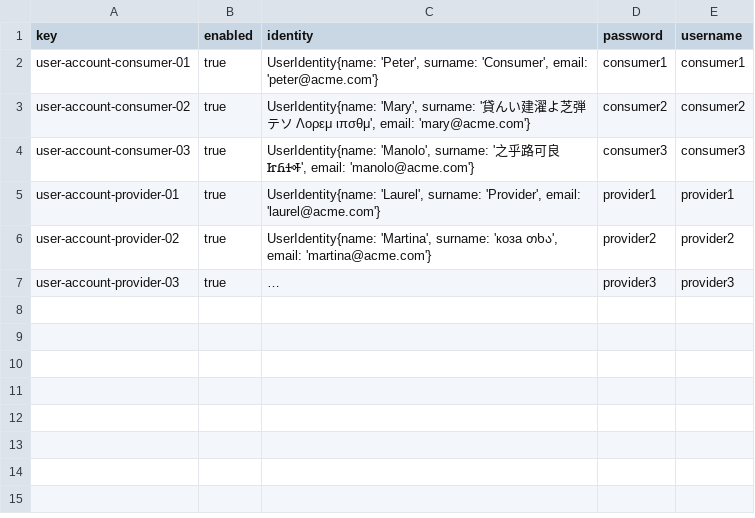
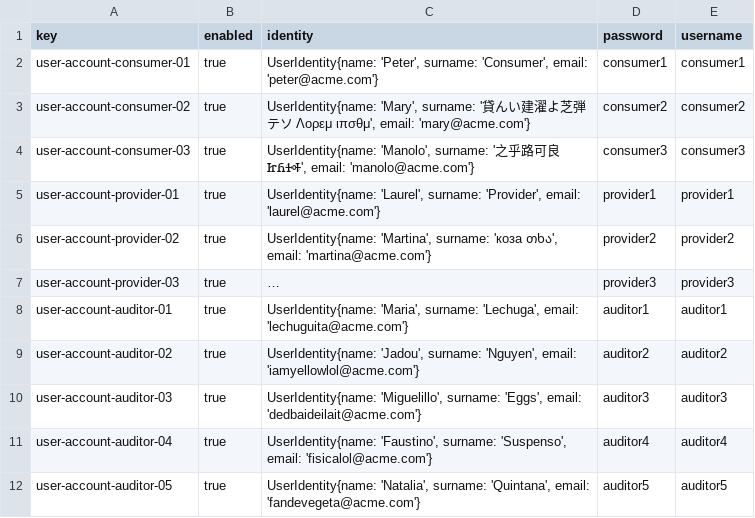
Before and after one commit to ThePayan/Acme-Starters-C, a CSV file: src/main/resources/WEB-INF/data/sample/batch-01/user-account.csv, drawn as a sheet; long unchanged cells end in …; the diff names each change by its address in the sheet, - before the commit and + after, or states it on an @@ line.

Commit message:
fix(populate): Arreglar ValidAudit y popular el sample

```diff
--- a/src/main/resources/WEB-INF/data/sample/batch-01/user-account.csv
+++ b/src/main/resources/WEB-INF/data/sample/batch-01/user-account.csv
+row 8: user-account-auditor-01 | true | UserIdentity{name: 'Maria', surname: 'Lechuga', email: 'lechuguita@acme.com'} | auditor1 | auditor1
+row 9: user-account-auditor-02 | true | UserIdentity{name: 'Jadou', surname: 'Nguyen', email: 'iamyellowlol@acme.com'} | auditor2 | auditor2
+row 10: user-account-auditor-03 | true | UserIdentity{name: 'Miguelillo', surname: 'Eggs', email: 'dedbaideilait@acme.com'} | auditor3 | auditor3
+row 11: user-account-auditor-04 | true | UserIdentity{name: 'Faustino', surname: 'Suspenso', email: 'fisicalol@acme.com'} | auditor4 | auditor4
+row 12: user-account-auditor-05 | true | UserIdentity{name: 'Natalia', surname: 'Quintana', email: 'fandevegeta@acme.com'} | auditor5 | auditor5
```
Also changed, not shown: 4 other files.
